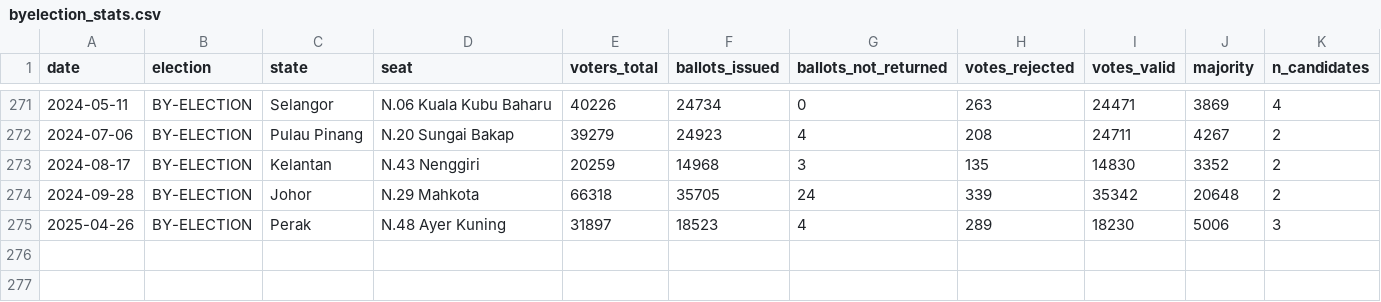
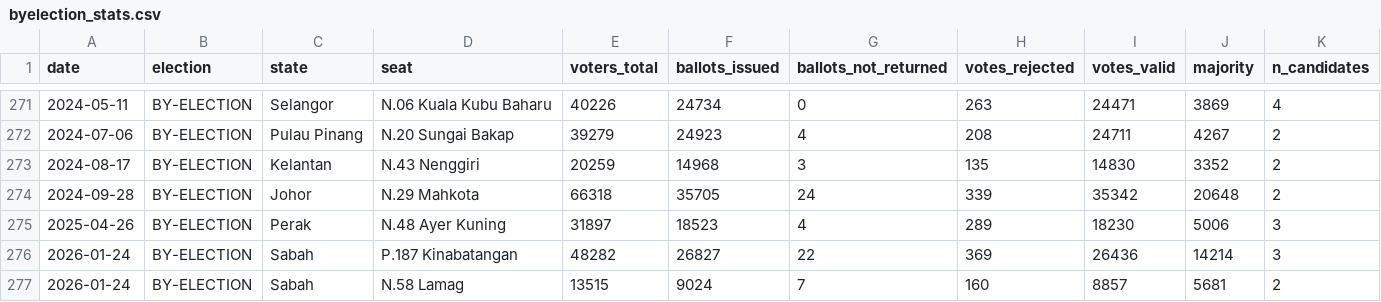
Before and after one commit to Thevesh/paper-meco-results, a CSV file: data/sfc/byelection_stats.csv, drawn as a sheet; only a part is shown, gaps mark what is left out; rows hold the shown columns only; the diff names each change by its address in the sheet, - before the commit and + after, or states it on an @@ line.

```diff
--- a/data/sfc/byelection_stats.csv
+++ b/data/sfc/byelection_stats.csv
+row 276: 2026-01-24 | BY-ELECTION | Sabah | P.187 Kinabatangan | 48282 | 26827 | 22 | 369 | 26436 | 14214 | 3
+row 277: 2026-01-24 | BY-ELECTION | Sabah | N.58 Lamag | 13515 | 9024 | 7 | 160 | 8857 | 5681 | 2
```
Also changed, not shown: data/lookup_candidate.csv, data/raw_stats.csv, 11 other files.
